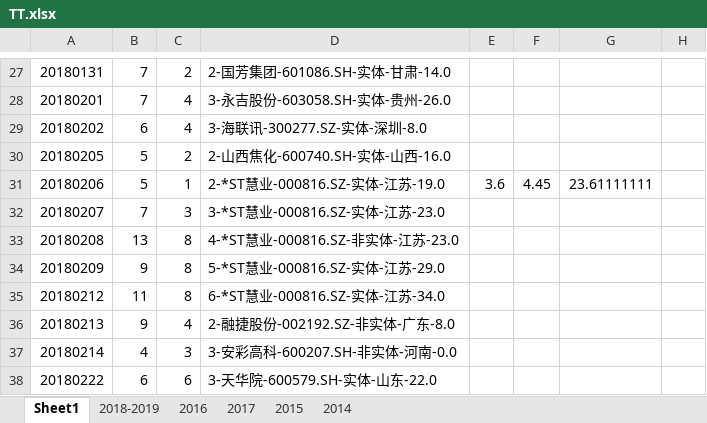
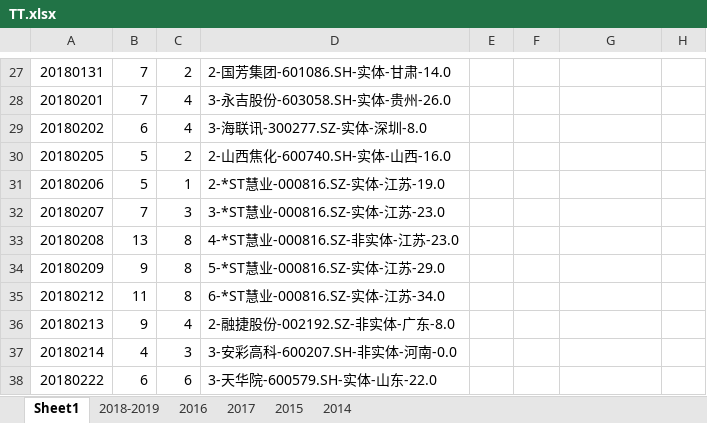
Before and after one commit to kweitan/myFinance, an Excel workbook: src/main/resources/static/xls/TT.xlsx, sheet Sheet1, drawn as a sheet; only a part is shown, gaps mark what is left out; values as stored, in another font and other column widths than the file's, no borders; conditional formats not drawn; the diff names each change by its address in the sheet, - before the commit and + after, or states it on an @@ line.

```diff
--- a/src/main/resources/static/xls/TT.xlsx (sheet Sheet1)
+++ b/src/main/resources/static/xls/TT.xlsx (sheet Sheet1)
-E31: 3.6
+E31: (empty)
-F31: 4.45
+F31: (empty)
-G31: 23.61111111
+G31: (empty)
```
Also changed, not shown: 4 other files.
